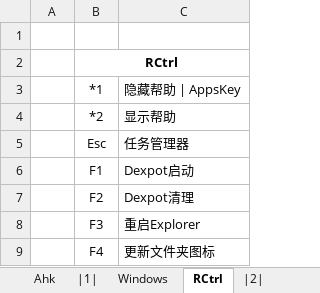
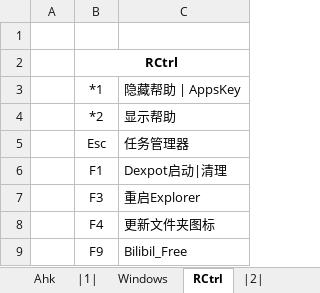
Before and after one commit to By2048/Ahk, an Excel workbook: Doc/Hotkey.xlsx, sheet RCtrl, drawn as a sheet; only a part is shown; the shorter side is filled out with more unchanged rows; values as stored, in another font and other column widths than the file's, no borders; the diff names each change by its address in the sheet, - before the commit and + after, or states it on an @@ line.

Commit message:
update dexpot

```diff
--- a/Doc/Hotkey.xlsx (sheet RCtrl)
+++ b/Doc/Hotkey.xlsx (sheet RCtrl)
-C6: Dexpot启动
+C6: Dexpot启动|清理
-row 7:  | F2 | Dexpot清理
```
Also changed, not shown: 4 other files.
